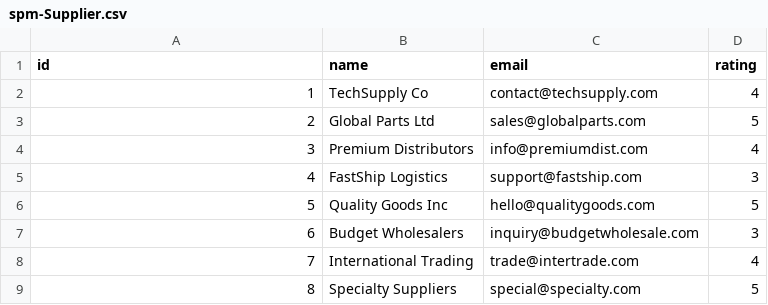
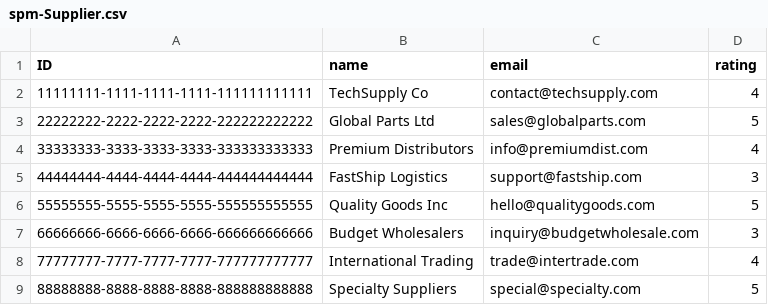
Before and after one commit to OmarDerwy/edraky-test, a CSV file: db/data/spm-Supplier.csv, drawn as a sheet.

```diff
--- a/db/data/spm-Supplier.csv
+++ b/db/data/spm-Supplier.csv
@@ -1,9 +1,9 @@
-id,name,email,rating
-1,TechSupply Co,contact@techsupply.com,4
-2,Global Parts Ltd,sales@globalparts.com,5
-3,Premium Distributors,info@premiumdist.com,4
-4,FastShip Logistics,support@fastship.com,3
-5,Quality Goods Inc,hello@qualitygoods.com,5
-6,Budget Wholesalers,inquiry@budgetwholesale.com,3
-7,International Trading,trade@intertrade.com,4
-8,Specialty Suppliers,special@specialty.com,5
+ID,name,email,rating
+11111111-1111-1111-1111-111111111111,TechSupply Co,contact@techsupply.com,4
+22222222-2222-2222-2222-222222222222,Global Parts Ltd,sales@globalparts.com,5
+33333333-3333-3333-3333-333333333333,Premium Distributors,info@premiumdist.com,4
+44444444-4444-4444-4444-444444444444,FastShip Logistics,support@fastship.com,3
+55555555-5555-5555-5555-555555555555,Quality Goods Inc,hello@qualitygoods.com,5
+66666666-6666-6666-6666-666666666666,Budget Wholesalers,inquiry@budgetwholesale.com,3
+77777777-7777-7777-7777-777777777777,International Trading,trade@intertrade.com,4
+88888888-8888-8888-8888-888888888888,Specialty Suppliers,special@specialty.com,5
```
Also changed, not shown: db/data/spm-Product.csv, db/data/spm-ProductReview.csv.
